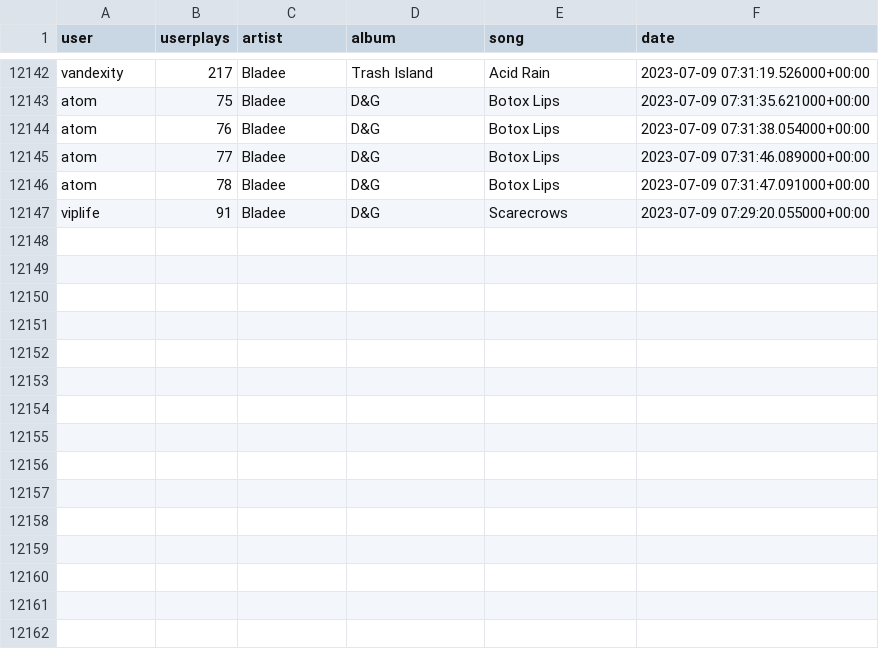
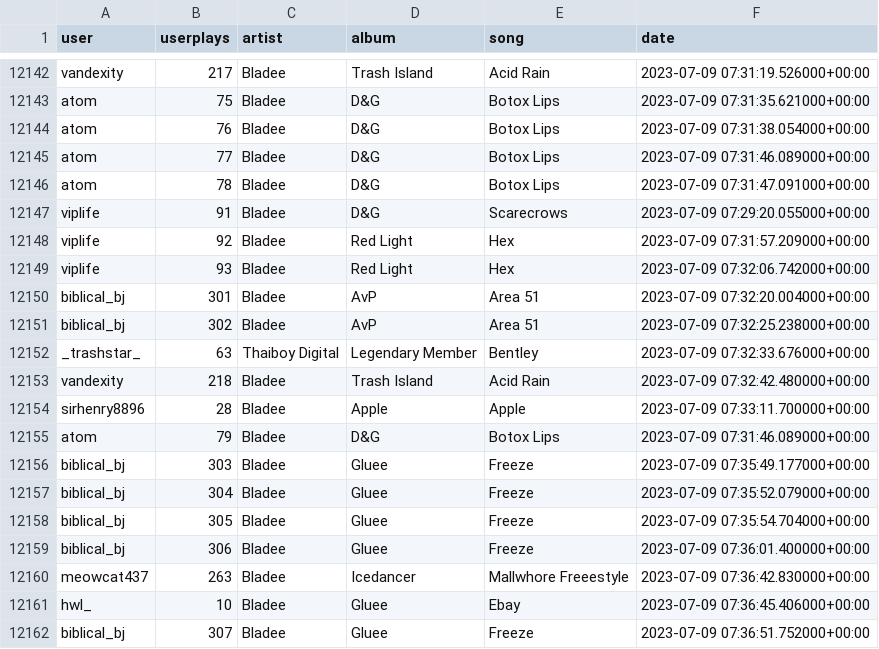
Before and after one commit to aryanvinci/data, a CSV file: data.csv, drawn as a sheet; only a part is shown, gaps mark what is left out.

Commit message:
update

```diff
--- a/data.csv
+++ b/data.csv
@@ -12147 +12147,16 @@ atom,78,Bladee,D&G,Botox Lips,2023-07-09 07:31:47.091000+00:00
 viplife,91,Bladee,D&G,Scarecrows,2023-07-09 07:29:20.055000+00:00
+viplife,92,Bladee,Red Light,Hex,2023-07-09 07:31:57.209000+00:00
+viplife,93,Bladee,Red Light,Hex,2023-07-09 07:32:06.742000+00:00
+biblical_bj,301,Bladee,AvP,Area 51,2023-07-09 07:32:20.004000+00:00
+biblical_bj,302,Bladee,AvP,Area 51,2023-07-09 07:32:25.238000+00:00
+_trashstar_,63,Thaiboy Digital,Legendary Member,Bentley,2023-07-09 07:32:33.676000+00:00
+vandexity,218,Bladee,Trash Island,Acid Rain,2023-07-09 07:32:42.480000+00:00
+sirhenry8896,28,Bladee,Apple,Apple,2023-07-09 07:33:11.700000+00:00
+atom,79,Bladee,D&G,Botox Lips,2023-07-09 07:31:46.089000+00:00
+biblical_bj,303,Bladee,Gluee,Freeze,2023-07-09 07:35:49.177000+00:00
+biblical_bj,304,Bladee,Gluee,Freeze,2023-07-09 07:35:52.079000+00:00
+biblical_bj,305,Bladee,Gluee,Freeze,2023-07-09 07:35:54.704000+00:00
+biblical_bj,306,Bladee,Gluee,Freeze,2023-07-09 07:36:01.400000+00:00
+meowcat437,263,Bladee,Icedancer,Mallwhore Freeestyle,2023-07-09 07:36:42.830000+00:00
+hwl_,10,Bladee,Gluee,Ebay,2023-07-09 07:36:45.406000+00:00
+biblical_bj,307,Bladee,Gluee,Freeze,2023-07-09 07:36:51.752000+00:00
```
